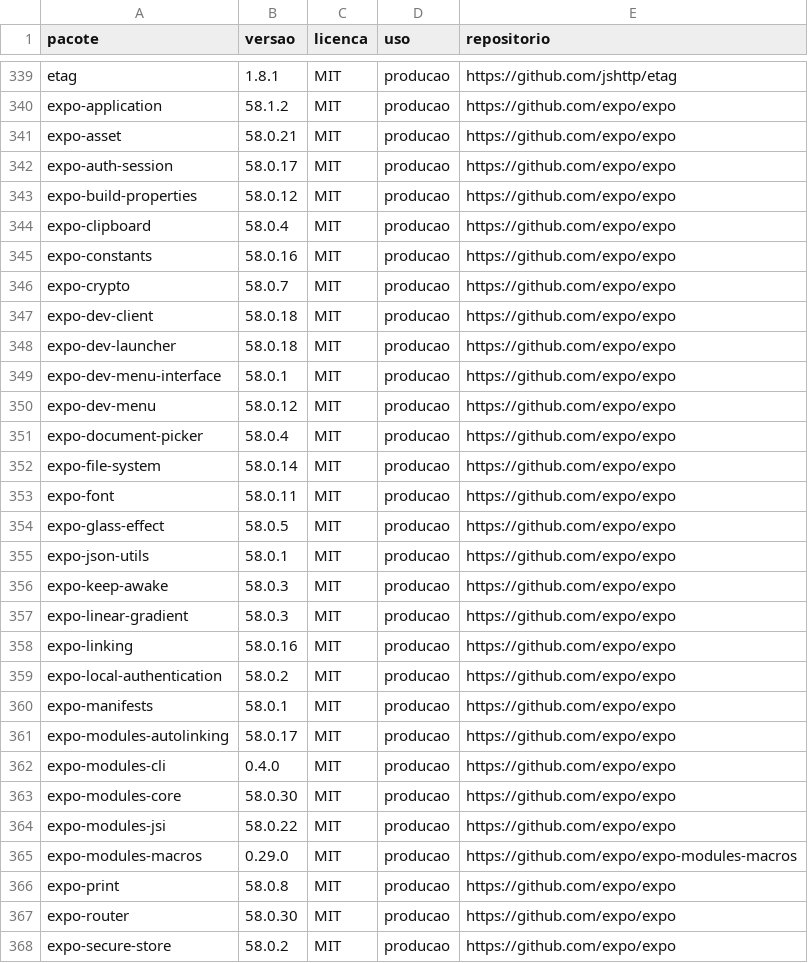
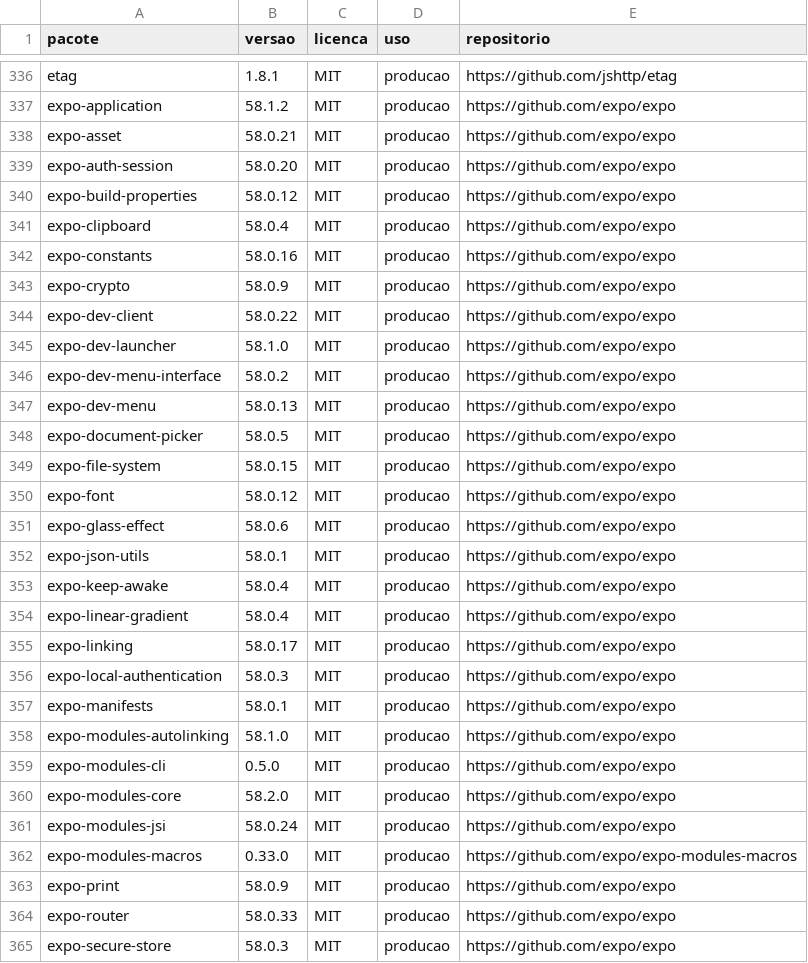
Before and after one commit to Conecta-IFSP/DOCUMENTATION, a CSV file: licencas/frontend.csv, drawn as a sheet; only a part is shown, gaps mark what is left out; the diff covers the shown part only.

```diff
--- a/licencas/frontend.csv
+++ b/licencas/frontend.csv
@@ -341,3 +338,3 @@ expo-application;58.1.2;MIT;producao;https://github.com/expo/expo
 expo-asset;58.0.21;MIT;producao;https://github.com/expo/expo
-expo-auth-session;58.0.17;MIT;producao;https://github.com/expo/expo
+expo-auth-session;58.0.20;MIT;producao;https://github.com/expo/expo
 expo-build-properties;58.0.12;MIT;producao;https://github.com/expo/expo
@@ -345,24 +342,24 @@ expo-clipboard;58.0.4;MIT;producao;https://github.com/expo/expo
 expo-constants;58.0.16;MIT;producao;https://github.com/expo/expo
-expo-crypto;58.0.7;MIT;producao;https://github.com/expo/expo
-expo-dev-client;58.0.18;MIT;producao;https://github.com/expo/expo
-expo-dev-launcher;58.0.18;MIT;producao;https://github.com/expo/expo
-expo-dev-menu-interface;58.0.1;MIT;producao;https://github.com/expo/expo
-expo-dev-menu;58.0.12;MIT;producao;https://github.com/expo/expo
-expo-document-picker;58.0.4;MIT;producao;https://github.com/expo/expo
-expo-file-system;58.0.14;MIT;producao;https://github.com/expo/expo
-expo-font;58.0.11;MIT;producao;https://github.com/expo/expo
-expo-glass-effect;58.0.5;MIT;producao;https://github.com/expo/expo
+expo-crypto;58.0.9;MIT;producao;https://github.com/expo/expo
+expo-dev-client;58.0.22;MIT;producao;https://github.com/expo/expo
+expo-dev-launcher;58.1.0;MIT;producao;https://github.com/expo/expo
+expo-dev-menu-interface;58.0.2;MIT;producao;https://github.com/expo/expo
+expo-dev-menu;58.0.13;MIT;producao;https://github.com/expo/expo
+expo-document-picker;58.0.5;MIT;producao;https://github.com/expo/expo
+expo-file-system;58.0.15;MIT;producao;https://github.com/expo/expo
+expo-font;58.0.12;MIT;producao;https://github.com/expo/expo
+expo-glass-effect;58.0.6;MIT;producao;https://github.com/expo/expo
 expo-json-utils;58.0.1;MIT;producao;https://github.com/expo/expo
-expo-keep-awake;58.0.3;MIT;producao;https://github.com/expo/expo
-expo-linear-gradient;58.0.3;MIT;producao;https://github.com/expo/expo
-expo-linking;58.0.16;MIT;producao;https://github.com/expo/expo
-expo-local-authentication;58.0.2;MIT;producao;https://github.com/expo/expo
+expo-keep-awake;58.0.4;MIT;producao;https://github.com/expo/expo
+expo-linear-gradient;58.0.4;MIT;producao;https://github.com/expo/expo
+expo-linking;58.0.17;MIT;producao;https://github.com/expo/expo
+expo-local-authentication;58.0.3;MIT;producao;https://github.com/expo/expo
 expo-manifests;58.0.1;MIT;producao;https://github.com/expo/expo
-expo-modules-autolinking;58.0.17;MIT;producao;https://github.com/expo/expo
-expo-modules-cli;0.4.0;MIT;producao;https://github.com/expo/expo
-expo-modules-core;58.0.30;MIT;producao;https://github.com/expo/expo
-expo-modules-jsi;58.0.22;MIT;producao;https://github.com/expo/expo
-expo-modules-macros;0.29.0;MIT;producao;https://github.com/expo/expo-modules-macros
-expo-print;58.0.8;MIT;producao;https://github.com/expo/expo
-expo-router;58.0.30;MIT;producao;https://github.com/expo/expo
-expo-secure-store;58.0.2;MIT;producao;https://github.com/expo/expo
+expo-modules-autolinking;58.1.0;MIT;producao;https://github.com/expo/expo
+expo-modules-cli;0.5.0;MIT;producao;https://github.com/expo/expo
+expo-modules-core;58.2.0;MIT;producao;https://github.com/expo/expo
+expo-modules-jsi;58.0.24;MIT;producao;https://github.com/expo/expo
+expo-modules-macros;0.33.0;MIT;producao;https://github.com/expo/expo-modules-macros
+expo-print;58.0.9;MIT;producao;https://github.com/expo/expo
+expo-router;58.0.33;MIT;producao;https://github.com/expo/expo
+expo-secure-store;58.0.3;MIT;producao;https://github.com/expo/expo
```
Also changed, not shown: 12 removed rows and 38 edited cells elsewhere in this file, 4 other files.
